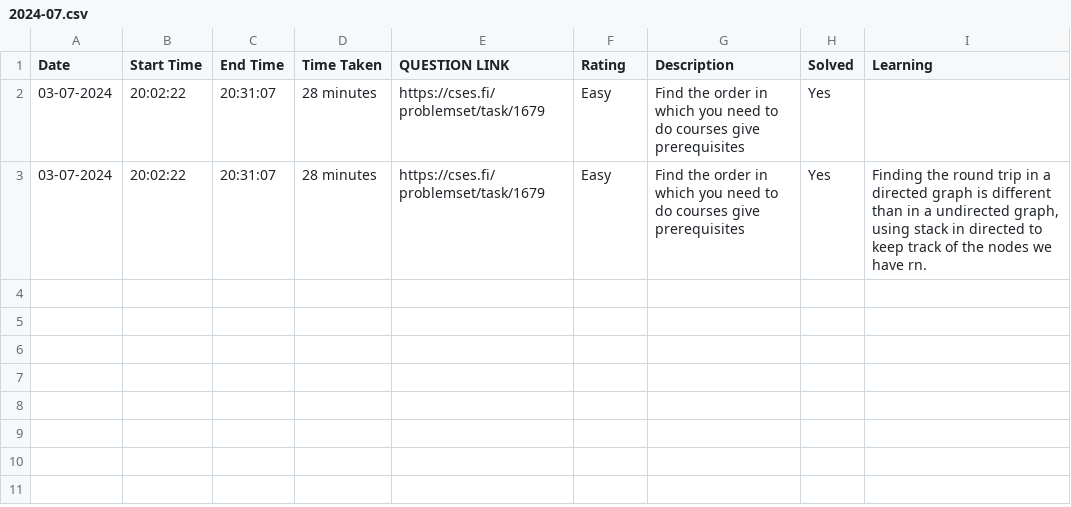
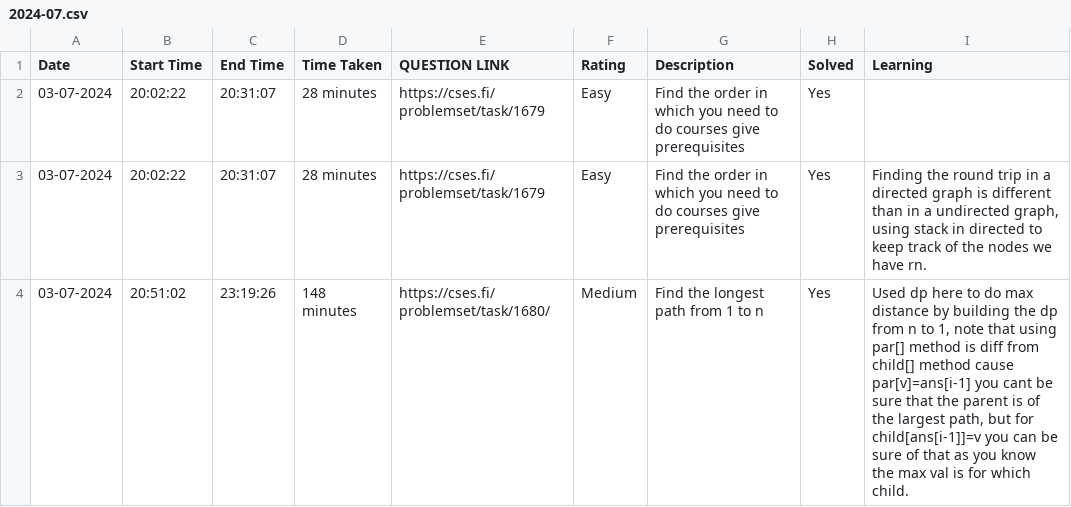
Before and after one commit to RiM1604/CP-JOURNEY, a CSV file: HISTORY/2024-07.csv, drawn as a sheet.

```diff
--- a/HISTORY/2024-07.csv
+++ b/HISTORY/2024-07.csv
@@ -3 +3,2 @@ Date,Start Time,End Time,Time Taken,QUESTION LINK,Rating,Description,Solved,Lear
 03-07-2024,20:02:22,20:31:07,28 minutes,https://cses.fi/problemset/task/1679,Easy,Find the order in which you need to do courses give prerequisites,Yes,"Finding the round trip in a directed graph is different than in a undirected graph, using stack in directed to keep track of the nodes we have rn."
+03-07-2024,20:51:02,23:19:26,148 minutes,https://cses.fi/problemset/task/1680/,Medium,Find the longest path from 1 to n,Yes,"Used dp here to do max distance by building the dp from n to 1, note that using par[] method is diff from child[] method cause par[v]=ans[i-1] you cant be sure that the parent is of the largest path, but for child[ans[i-1]]=v you can be sure of that as you know the max val is for which child."
```
Also changed, not shown: 1 other file.
